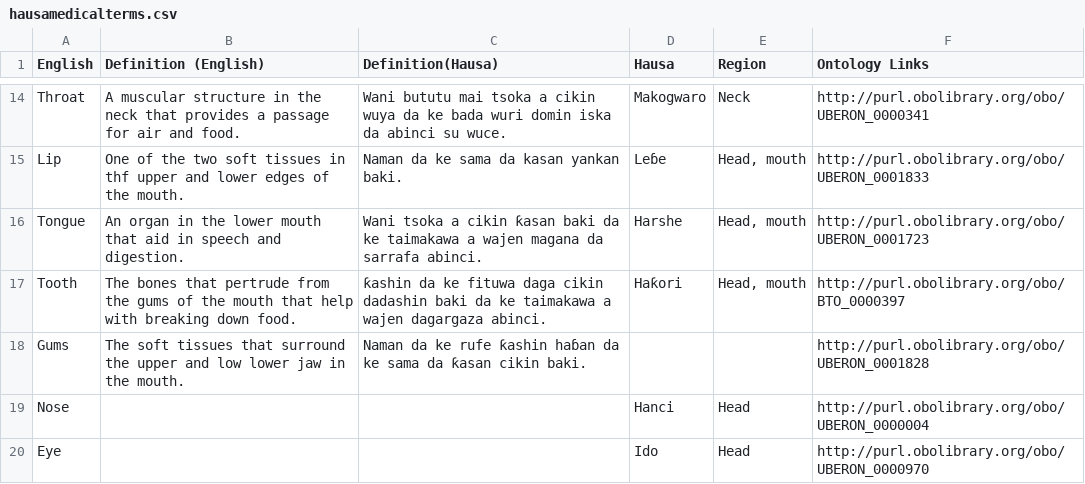
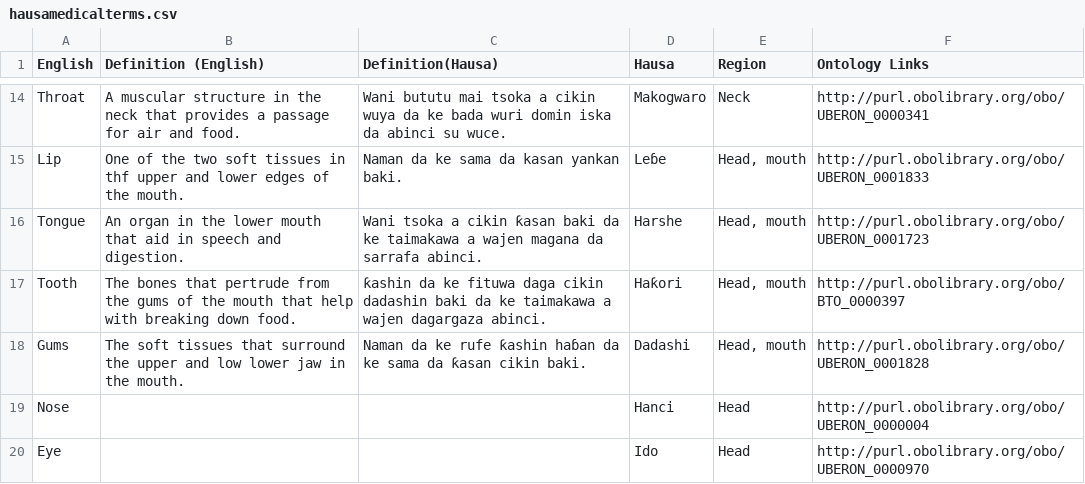
Before and after one commit to ikramhisa/MedKamus, a CSV file: hausamedicalterms.csv, drawn as a sheet; only a part is shown, gaps mark what is left out.

Commit message:
Update hausamedicalterms.csv

```diff
--- a/hausamedicalterms.csv
+++ b/hausamedicalterms.csv
@@ -17,3 +17,3 @@ Tongue,An organ in the lower mouth that aid in speech and digestion.,Wani tsoka
 Tooth,The bones that pertrude from the gums of the mouth that help with breaking down food.,ƙashin da ke fituwa daga cikin dadashin baki da ke taimakawa a wajen dagargaza abinci.,Haƙori,"Head, mouth",http://purl.obolibrary.org/obo/BTO_0000397
-Gums,The soft tissues that surround the upper and low lower jaw in the mouth.,Naman da ke rufe ƙashin haɓan da ke sama da ƙasan cikin baki. ,,,http://purl.obolibrary.org/obo/UBERON_0001828
+Gums,The soft tissues that surround the upper and low lower jaw in the mouth.,Naman da ke rufe ƙashin haɓan da ke sama da ƙasan cikin baki. ,Dadashi,"Head, mouth",http://purl.obolibrary.org/obo/UBERON_0001828
 Nose,,,Hanci,Head ,http://purl.obolibrary.org/obo/UBERON_0000004
```
